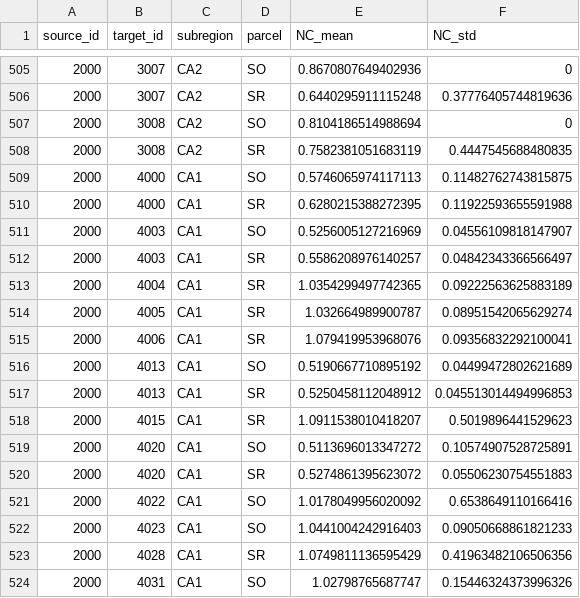
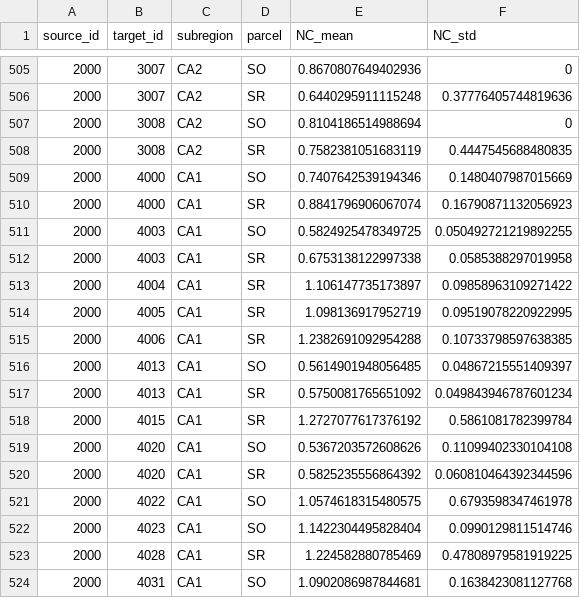
Before and after one commit to Hippocampome-Org/csv2db_import_v2, a CSV file: iconv/latin1/SynproNOC.csv, drawn as a sheet; only a part is shown, gaps mark what is left out; the diff covers the shown part only.

```diff
--- a/iconv/latin1/SynproNOC.csv
+++ b/iconv/latin1/SynproNOC.csv
@@ -508,17 +508,17 @@ source_id,target_id,subregion,parcel,NC_mean,NC_std
 2000,3008,CA2,SR,0.7582381051683119,0.4447545688480835
-2000,4000,CA1,SO,0.5746065974117113,0.11482762743815875
-2000,4000,CA1,SR,0.6280215388272395,0.11922593655591988
-2000,4003,CA1,SO,0.5256005127216969,0.04556109818147907
-2000,4003,CA1,SR,0.5586208976140257,0.04842343366566497
-2000,4004,CA1,SR,1.0354299497742365,0.09222563625883189
-2000,4005,CA1,SR,1.032664989900787,0.08951542065629274
-2000,4006,CA1,SR,1.079419953968076,0.09356832292100041
-2000,4013,CA1,SO,0.5190667710895192,0.04499472802621689
-2000,4013,CA1,SR,0.5250458112048912,0.045513014494996853
-2000,4015,CA1,SR,1.0911538010418207,0.5019896441529623
-2000,4020,CA1,SO,0.5113696013347272,0.10574907528725891
-2000,4020,CA1,SR,0.5274861395623072,0.05506230754551883
-2000,4022,CA1,SO,1.0178049956020092,0.6538649110166416
-2000,4023,CA1,SO,1.0441004242916403,0.09050668861821233
-2000,4028,CA1,SR,1.0749811136595429,0.41963482106506356
-2000,4031,CA1,SO,1.02798765687747,0.15446324373996326
+2000,4000,CA1,SO,0.7407642539194346,0.1480407987015669
+2000,4000,CA1,SR,0.8841796906067074,0.16790871132056923
+2000,4003,CA1,SO,0.5824925478349725,0.050492721219892255
+2000,4003,CA1,SR,0.6753138122997338,0.0585388297019958
+2000,4004,CA1,SR,1.106147735173897,0.09858963109271422
+2000,4005,CA1,SR,1.098136917952719,0.09519078220922995
+2000,4006,CA1,SR,1.2382691092954288,0.10733798597638385
+2000,4013,CA1,SO,0.5614901948056485,0.04867215551409397
+2000,4013,CA1,SR,0.5750081765651092,0.049843946787601234
+2000,4015,CA1,SR,1.2727077617376192,0.5861081782399784
+2000,4020,CA1,SO,0.5367203572608626,0.11099402330104108
+2000,4020,CA1,SR,0.5825235556864392,0.060810464392344596
+2000,4022,CA1,SO,1.0574618315480575,0.6793598347461978
+2000,4023,CA1,SO,1.1422304495828404,0.0990129811514746
+2000,4028,CA1,SR,1.224582880785469,0.47808979581919225
+2000,4031,CA1,SO,1.0902086987844681,0.1638423081127768
```
Also changed, not shown: 70 edited cells elsewhere in this file, iconv/latin1/SynproCP.csv, iconv/latin1/SynproCPTotal.csv, 1 other file.
